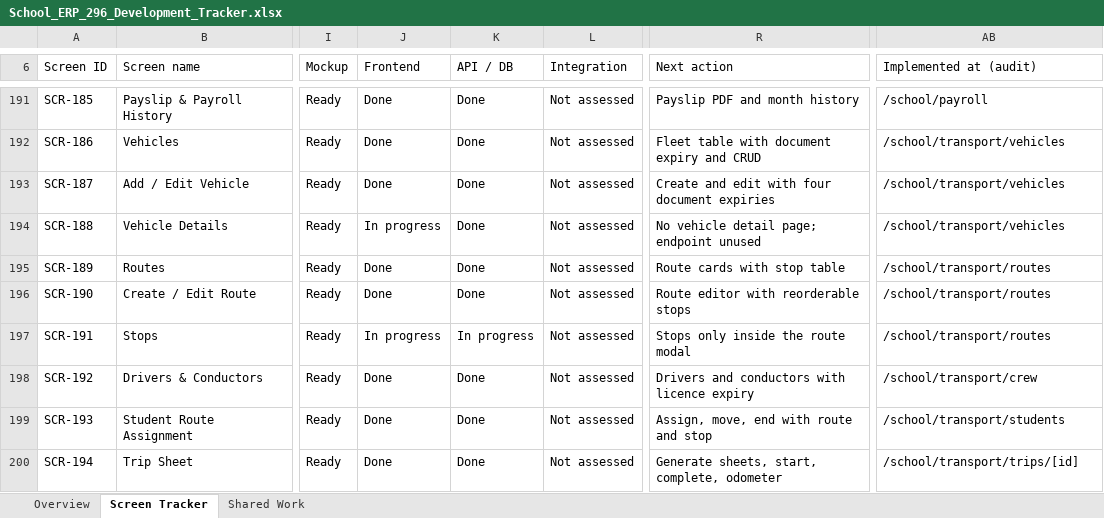
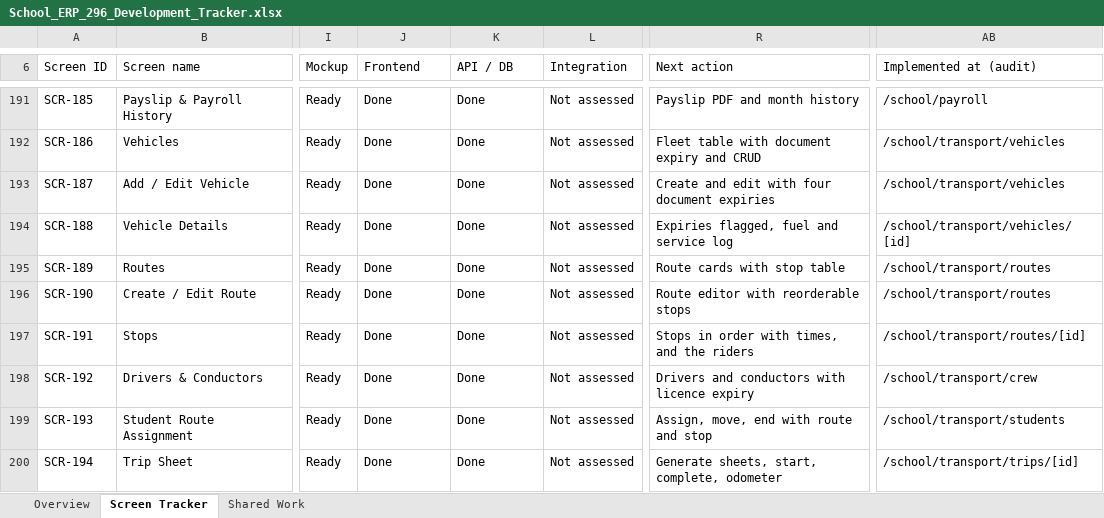
Before and after one commit to kishoreUdatha/schoolManagement-System, an Excel workbook: School_ERP_296_Development_Tracker.xlsx, sheet Screen Tracker, drawn as a sheet; only a part is shown, gaps mark what is left out; values as stored, in another font and other column widths than the file's, no cell formats; conditional formats and table styles not drawn; the diff covers the shown part only; the diff names each change by its address in the sheet, - before the commit and + after, or states it on an @@ line.

```diff
--- a/School_ERP_296_Development_Tracker.xlsx (sheet Screen Tracker)
+++ b/School_ERP_296_Development_Tracker.xlsx (sheet Screen Tracker)
-J194 (Frontend): In progress
+J194 (Frontend): Done
-R194 (Next action): No vehicle detail page; endpoint unused
+R194 (Next action): Expiries flagged, fuel and service log
-AB194 (Implemented at (audit)): /school/transport/vehicles
+AB194 (Implemented at (audit)): /school/transport/vehicles/[id]
-J197 (Frontend): In progress
+J197 (Frontend): Done
-K197 (API / DB): In progress
+K197 (API / DB): Done
-R197 (Next action): Stops only inside the route modal
+R197 (Next action): Stops in order with times, and the riders
-AB197 (Implemented at (audit)): /school/transport/routes
+AB197 (Implemented at (audit)): /school/transport/routes/[id]
```
Also changed, not shown: 48 edited cells elsewhere in this sheet, cell formats, 45 other files.
